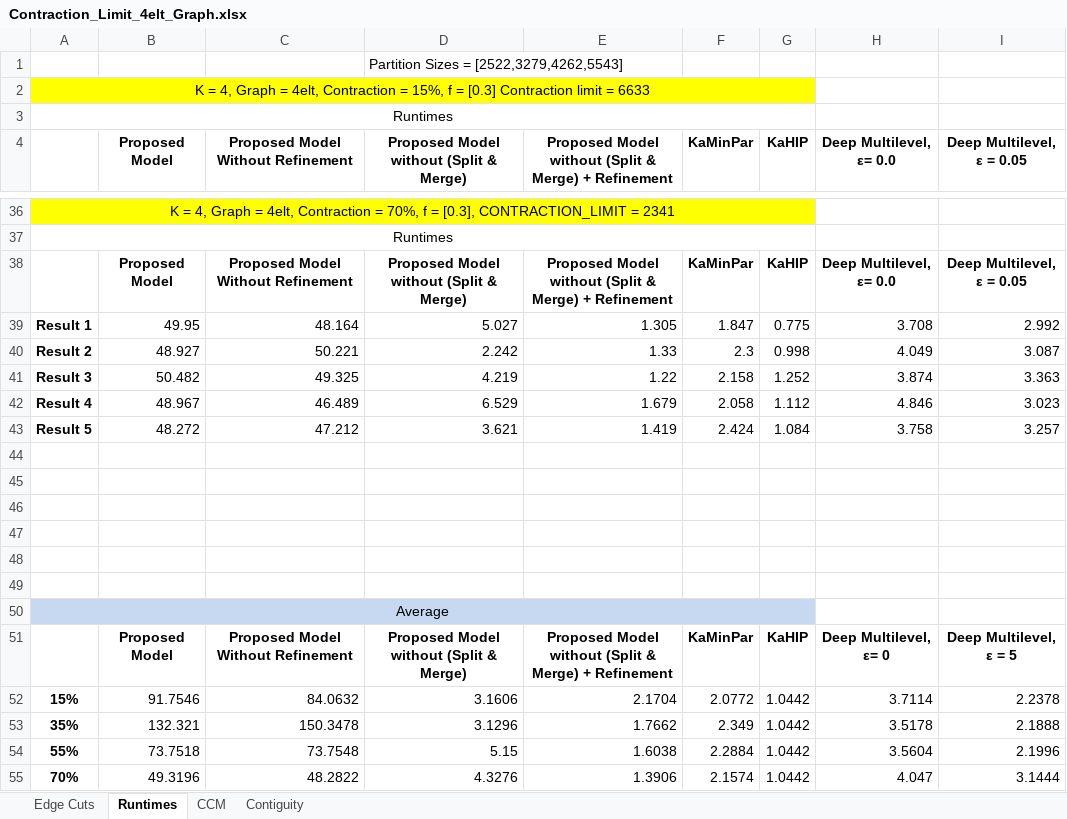
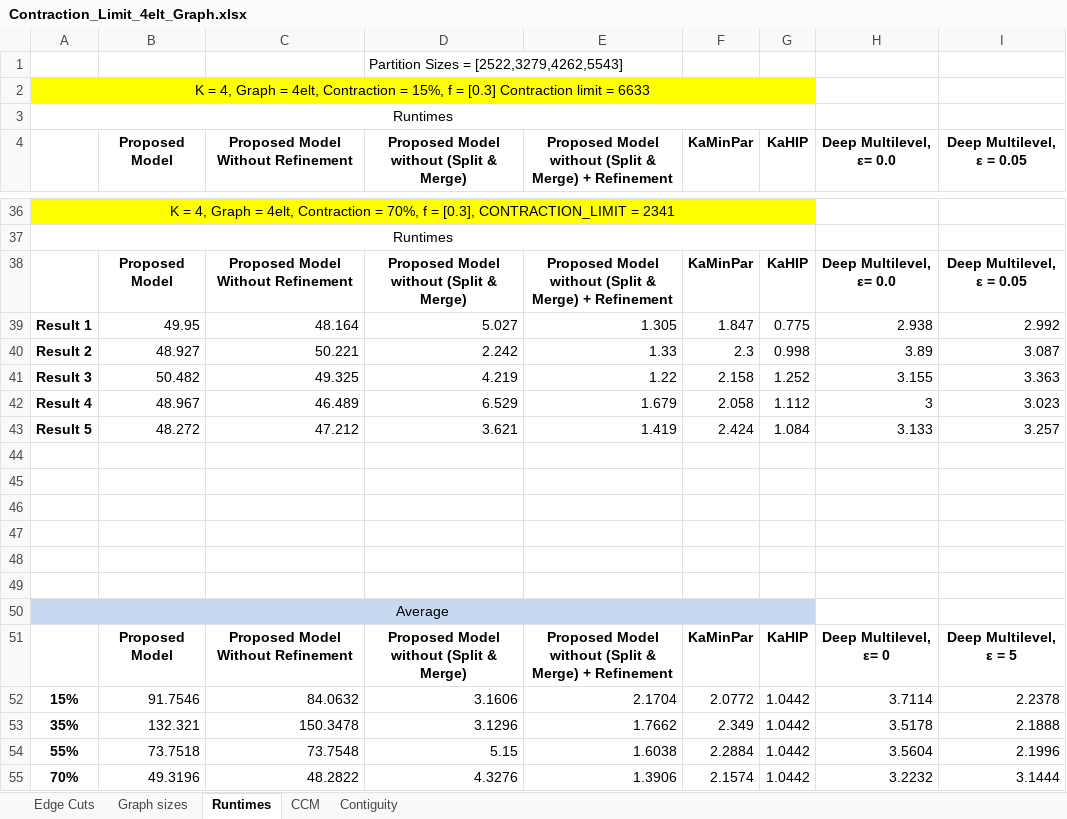
Before and after one commit to Al-Shareedah/KaMinPar_Java, an Excel workbook: Experiments data/Contraction Limit/Contraction_Limit_4elt_Graph.xlsx, sheet Runtimes, drawn as a sheet; only a part is shown, gaps mark what is left out; values as stored, in another font and other column widths than the file's, no borders; charts and pictures not drawn; the diff names each change by its address in the sheet, - before the commit and + after, or states it on an @@ line.

```diff
--- a/Experiments data/Contraction Limit/Contraction_Limit_4elt_Graph.xlsx (sheet Runtimes)
+++ b/Experiments data/Contraction Limit/Contraction_Limit_4elt_Graph.xlsx (sheet Runtimes)
+sheet tab: Graph sizes
-H39 (Deep Multilevel, ε= 0.0): 3.708
+H39 (Deep Multilevel, ε= 0.0): 2.938
-H40 (Deep Multilevel, ε= 0.0): 4.049
+H40 (Deep Multilevel, ε= 0.0): 3.89
-H41 (Deep Multilevel, ε= 0.0): 3.874
+H41 (Deep Multilevel, ε= 0.0): 3.155
-H42 (Deep Multilevel, ε= 0.0): 4.846
+H42 (Deep Multilevel, ε= 0.0): 3
-H43 (Deep Multilevel, ε= 0.0): 3.758
+H43 (Deep Multilevel, ε= 0.0): 3.133
-H55 (Deep Multilevel, ε= 0.0): 4.047
+H55 (Deep Multilevel, ε= 0.0): 3.2232
```
Also changed, not shown: sheet Edge Cuts, sheet Contiguity, charts or pictures, Experiments data/Cardinality Skewness/Skewness_email_Graph.xlsx, Experiments data/Contraction Limit/Contraction_Limit_Email_Graph.xlsx, 12 other files.
